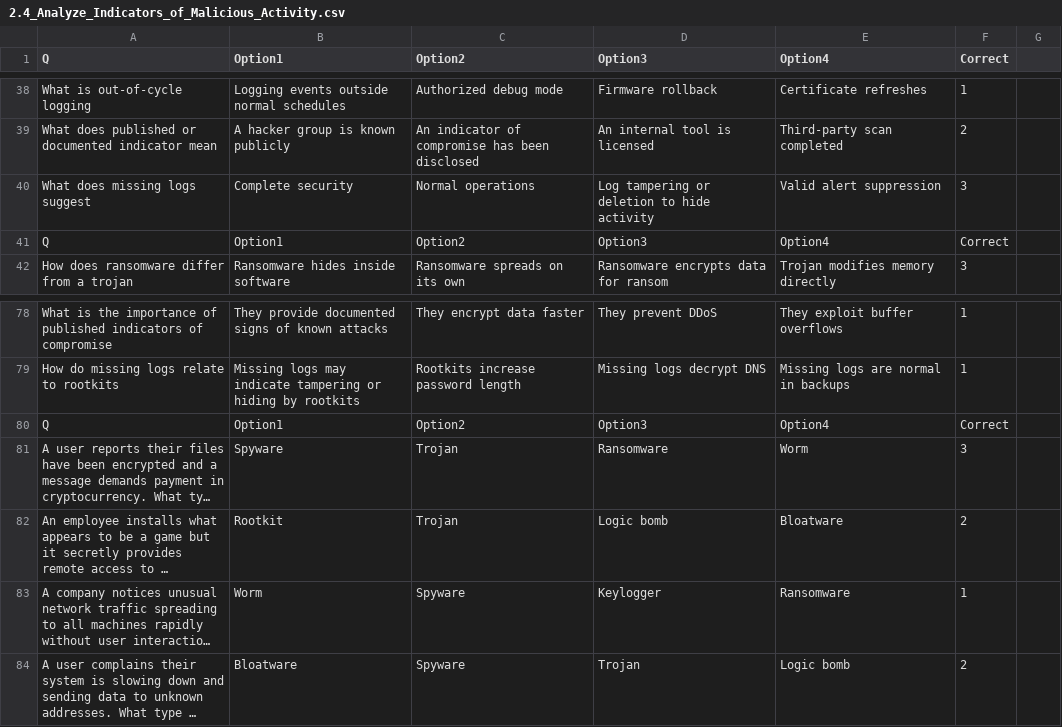
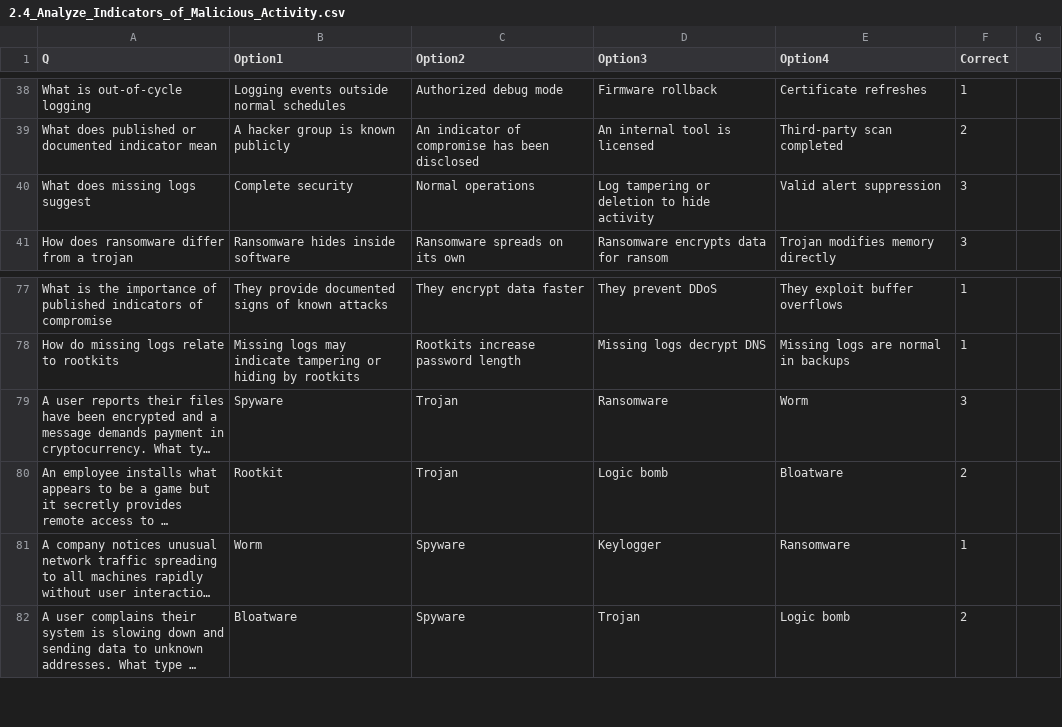
Before and after one commit to KevD3V/mindstacks-mvp, a CSV file: decks/3 CompTIA Sec Plus/2 Threats Vulnerabilities Mitigations/2.4_Analyze_Indicators_of_Malicious_Activity.csv, drawn as a sheet; only a part is shown, gaps mark what is left out; long unchanged cells end in …; the diff names each change by its address in the sheet, - before the commit and + after, or states it on an @@ line.

```diff
--- a/decks/3 CompTIA Sec Plus/2 Threats Vulnerabilities Mitigations/2.4_Analyze_Indicators_of_Malicious_Activity.csv
+++ b/decks/3 CompTIA Sec Plus/2 Threats Vulnerabilities Mitigations/2.4_Analyze_Indicators_of_Malicious_Activity.csv
-row 41: Q | Option1 | Option2 | Option3 | Option4 | Correct
-row 80: Q | Option1 | Option2 | Option3 | Option4 | Correct
```
Also changed, not shown: decks/3 CompTIA Sec Plus/2 Threats Vulnerabilities Mitigations/2.5_Explain_the_Purpose_of_Mitigation_Techniques_Used_to_Secure_the_Enterprise.csv, decks/3 CompTIA Sec Plus/3 Security Architecture/3.1_Compare_and_Contrast_Security_Implications_of_Different_Architecture_Models.csv, 11 other files.
